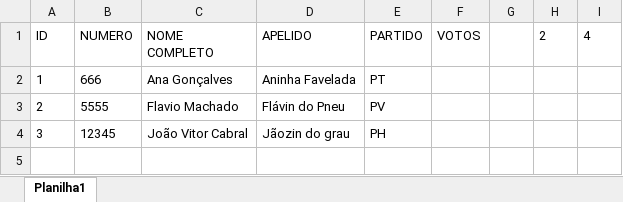
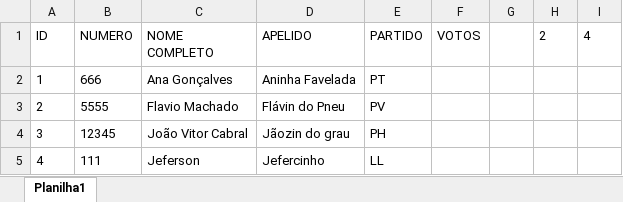
Before and after one commit to jvitordkl/Trabalho_Final_Algoritmos_E_PV, an Excel workbook: candidatos.xlsx, sheet Planilha1, drawn as a sheet; values as stored, in another font and other column widths than the file's, no borders; the diff names each change by its address in the sheet, - before the commit and + after, or states it on an @@ line.

```diff
--- a/candidatos.xlsx (sheet Planilha1)
+++ b/candidatos.xlsx (sheet Planilha1)
+row 5: 4 | 111 | Jeferson | Jefercinho | LL
```
Also changed, not shown: 5 other files.
